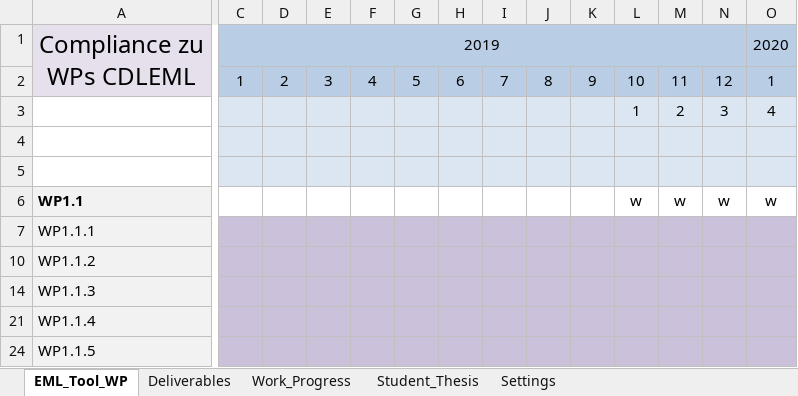
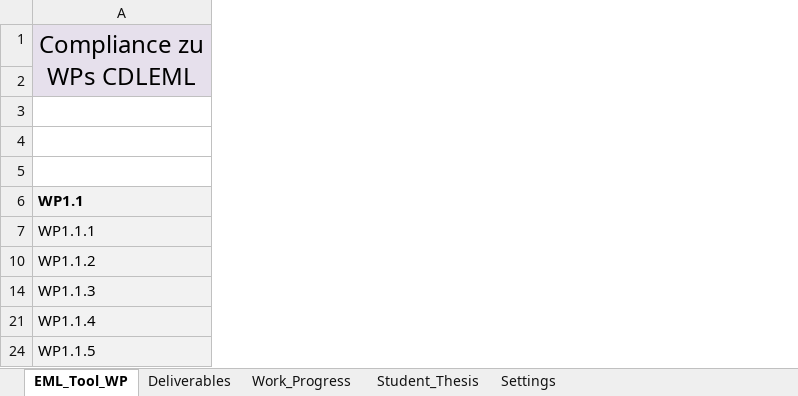
Before and after one commit to axeljantsch/EML-webpage, an Excel workbook: _data/CDLEML_WP_Progress_EML-Process.xlsx, sheet EML_Tool_WP, drawn as a sheet; only a part is shown, gaps mark what is left out; values as stored, in another font and other column widths than the file's, no borders; charts and pictures and conditional formats not drawn; the diff covers the shown part only; the diff names each change by its address in the sheet, - before the commit and + after, or states it on an @@ line.

```diff
--- a/_data/CDLEML_WP_Progress_EML-Process.xlsx (sheet EML_Tool_WP)
+++ b/_data/CDLEML_WP_Progress_EML-Process.xlsx (sheet EML_Tool_WP)
@@ column C (2019) hidden, row 2: 1 @@
@@ column D hidden, row 2: 2 @@
@@ column E hidden, row 2: 3 @@
@@ column F hidden, row 2: 4 @@
@@ column G hidden, row 2: 5 @@
@@ column H hidden, row 2: 6 @@
@@ column I hidden, row 2: 7 @@
@@ column J hidden, row 2: 8 @@
@@ column K hidden, row 2: 9 @@
@@ column L hidden, rows 2-6: 10 | 1 |  |  | w @@
@@ column M hidden, rows 2-6: 11 | 2 |  |  | w @@
@@ column N hidden, rows 2-6: 12 | 3 |  |  | w @@
@@ column O (2020) hidden, rows 2-6: 1 | 4 |  |  | w @@
```
Also changed, not shown: 5 removed rows, 9 removed columns and 106 edited cells elsewhere in this sheet, sheet Work_Progress, sheet Deliverables, sheet Student_Thesis, sheet Settings, formulas that keep their value, hidden cells, 1 other file.
